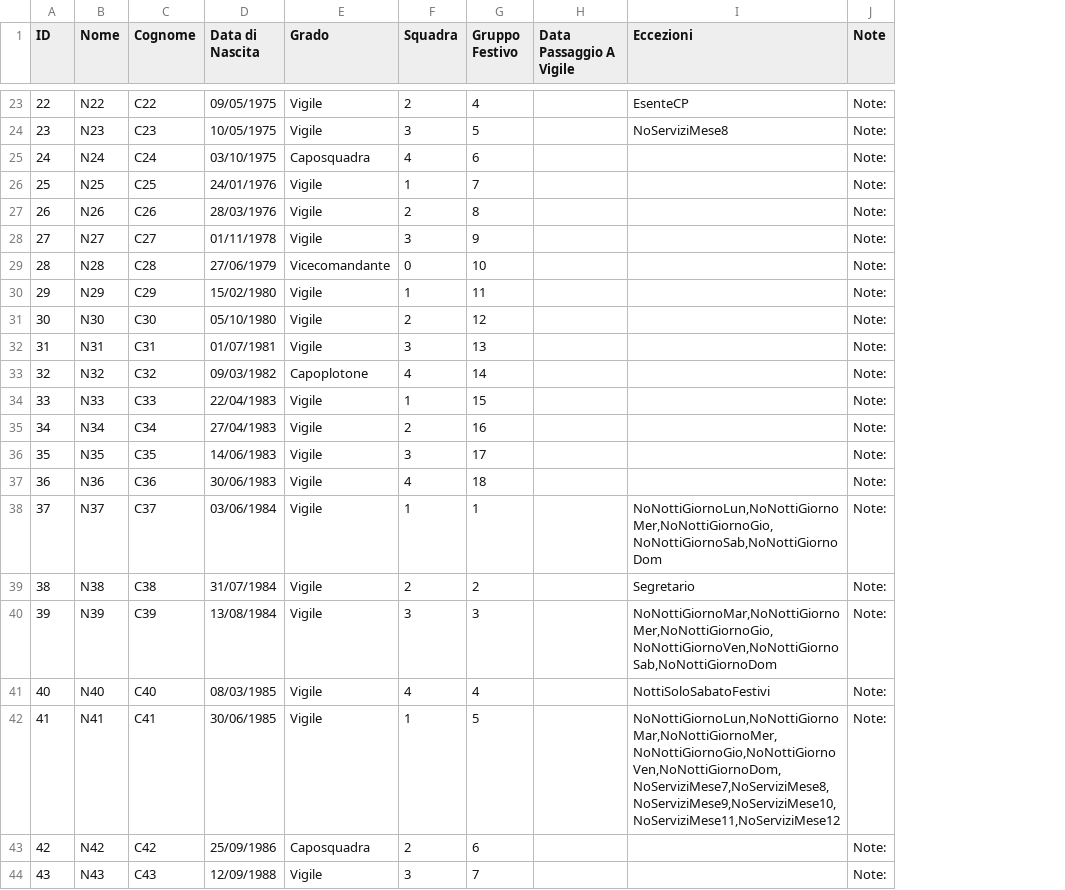
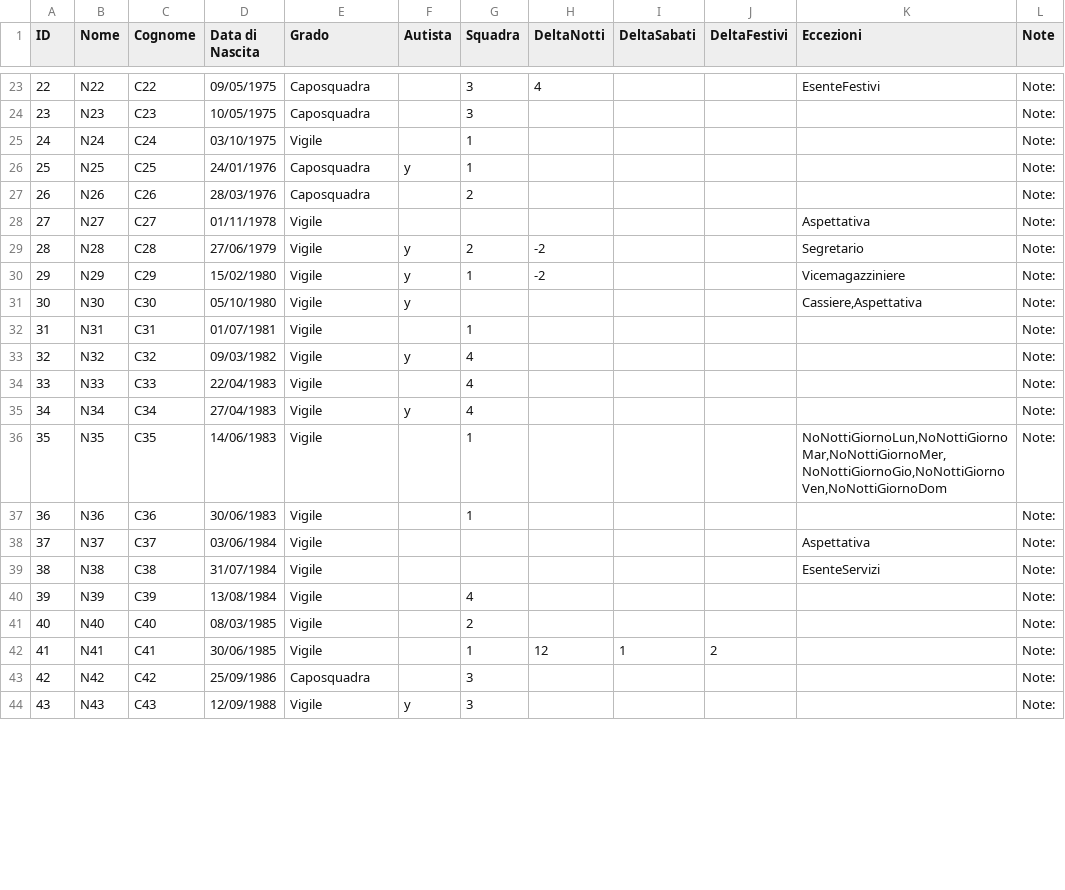
Before and after one commit to LegoFed3/vvf_turnazione, a CSV file: organico.csv, drawn as a sheet; only a part is shown, gaps mark what is left out; removed rows and columns are numbered as before the commit, all else as after; the diff covers the shown part only; the diff names each change by its address in the sheet, - before the commit and + after, or states it on an @@ line.

```diff
--- a/organico.csv
+++ b/organico.csv
+column F (Autista), rows 26-44: y |  |  | y | y | y |  | y |  | y |  |  |  |  |  |  |  |  | y
-column G (Gruppo Festivo), rows 23-44: 4 | 5 | 6 | 7 | 8 | 9 | 10 | 11 | 12 | 13 | 14 | 15 | 16 | 17 | 18 | 1 | 2 | 3 | 4 | 5 | 6 | 7
-column H (Data Passaggio A Vigile), empty
+column H (DeltaNotti), rows 23-42: 4 |  |  |  |  |  | -2 | -2 |  |  |  |  |  |  |  |  |  |  |  | 12
+column I (DeltaSabati), row 42: 1
+column J (DeltaFestivi), row 42: 2
-E23:E24 (Grado): Vigile
+E23:E24 (Grado): Caposquadra
-G23 (Squadra): 2
+G23 (Squadra): 3
-K23 (Eccezioni): EsenteCP
+K23 (Eccezioni): EsenteFestivi
-K24 (Eccezioni): NoServiziMese8
+K24 (Eccezioni): (empty)
-E25 (Grado): Caposquadra
+E25 (Grado): Vigile
-G25 (Squadra): 4
+G25 (Squadra): 1
-E26:E27 (Grado): Vigile
+E26:E27 (Grado): Caposquadra
-G28 (Squadra): 3
+G28 (Squadra): (empty)
-K28 (Eccezioni): (empty)
+K28 (Eccezioni): Aspettativa
-E29 (Grado): Vicecomandante
+E29 (Grado): Vigile
-G29 (Squadra): 0
+G29 (Squadra): 2
-K29 (Eccezioni): (empty)
+K29 (Eccezioni): Segretario
-K30 (Eccezioni): (empty)
+K30 (Eccezioni): Vicemagazziniere
-G31 (Squadra): 2
+G31 (Squadra): (empty)
-K31 (Eccezioni): (empty)
+K31 (Eccezioni): Cassiere,Aspettativa
-G32 (Squadra): 3
+G32 (Squadra): 1
-E33 (Grado): Capoplotone
+E33 (Grado): Vigile
-G34 (Squadra): 1
+G34 (Squadra): 4
-G35 (Squadra): 2
+G35 (Squadra): 4
-G36 (Squadra): 3
+G36 (Squadra): 1
-K36 (Eccezioni): (empty)
+K36 (Eccezioni): NoNottiGiornoLun,NoNottiGiornoMar,NoNottiGiornoMer,NoNottiGiornoGio,NoNottiGiornoVen,NoNottiGiornoDom
-G37 (Squadra): 4
+G37 (Squadra): 1
-G38 (Squadra): 1
+G38 (Squadra): (empty)
-K38 (Eccezioni): NoNottiGiornoLun,NoNottiGiornoMer,NoNottiGiornoGio,NoNottiGiornoSab,NoNottiGiornoDom
+K38 (Eccezioni): Aspettativa
-G39 (Squadra): 2
+G39 (Squadra): (empty)
-K39 (Eccezioni): Segretario
+K39 (Eccezioni): EsenteServizi
-G40 (Squadra): 3
+G40 (Squadra): 4
-K40 (Eccezioni): NoNottiGiornoMar,NoNottiGiornoMer,NoNottiGiornoGio,NoNottiGiornoVen,NoNottiGiornoSab,NoNottiGiornoDom
+K40 (Eccezioni): (empty)
-G41 (Squadra): 4
+G41 (Squadra): 2
-K41 (Eccezioni): NottiSoloSabatoFestivi
+K41 (Eccezioni): (empty)
-K42 (Eccezioni): NoNottiGiornoLun,NoNottiGiornoMar,NoNottiGiornoMer,NoNottiGiornoGio,NoNottiGiornoVen,NoNottiGiornoDom,NoServiziMese7,NoServiziMese8,NoServiziMese9,NoServiziMese10,NoServiziMese11,NoServiziMese12
+K42 (Eccezioni): (empty)
-G43 (Squadra): 2
+G43 (Squadra): 3
```
Also changed, not shown: 5 removed rows and 58 edited cells elsewhere in this file, 1 other file.
